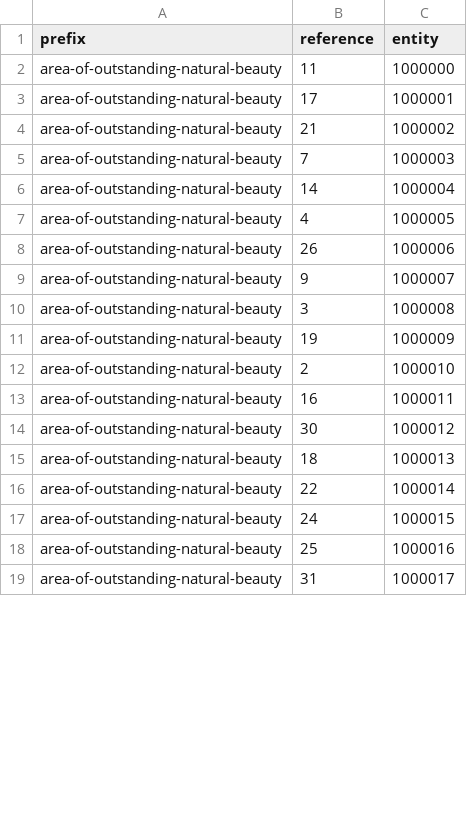
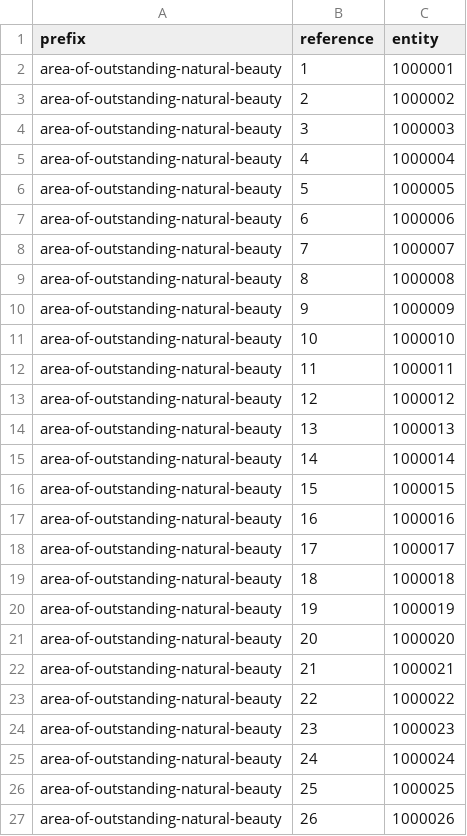
Before and after one commit to digital-land/area-of-outstanding-natural-beauty-collection, a CSV file: pipeline/lookup.csv, drawn as a sheet; only a part is shown; the diff covers the shown part only.

```diff
--- a/pipeline/lookup.csv
+++ b/pipeline/lookup.csv
@@ -1,19 +1,27 @@
 prefix,reference,entity
-area-of-outstanding-natural-beauty,11,1000000
-area-of-outstanding-natural-beauty,17,1000001
-area-of-outstanding-natural-beauty,21,1000002
-area-of-outstanding-natural-beauty,7,1000003
-area-of-outstanding-natural-beauty,14,1000004
-area-of-outstanding-natural-beauty,4,1000005
-area-of-outstanding-natural-beauty,26,1000006
-area-of-outstanding-natural-beauty,9,1000007
-area-of-outstanding-natural-beauty,3,1000008
-area-of-outstanding-natural-beauty,19,1000009
-area-of-outstanding-natural-beauty,2,1000010
-area-of-outstanding-natural-beauty,16,1000011
-area-of-outstanding-natural-beauty,30,1000012
-area-of-outstanding-natural-beauty,18,1000013
-area-of-outstanding-natural-beauty,22,1000014
-area-of-outstanding-natural-beauty,24,1000015
-area-of-outstanding-natural-beauty,25,1000016
-area-of-outstanding-natural-beauty,31,1000017
+area-of-outstanding-natural-beauty,1,1000001
+area-of-outstanding-natural-beauty,2,1000002
+area-of-outstanding-natural-beauty,3,1000003
+area-of-outstanding-natural-beauty,4,1000004
+area-of-outstanding-natural-beauty,5,1000005
+area-of-outstanding-natural-beauty,6,1000006
+area-of-outstanding-natural-beauty,7,1000007
+area-of-outstanding-natural-beauty,8,1000008
+area-of-outstanding-natural-beauty,9,1000009
+area-of-outstanding-natural-beauty,10,1000010
+area-of-outstanding-natural-beauty,11,1000011
+area-of-outstanding-natural-beauty,12,1000012
+area-of-outstanding-natural-beauty,13,1000013
+area-of-outstanding-natural-beauty,14,1000014
+area-of-outstanding-natural-beauty,15,1000015
+area-of-outstanding-natural-beauty,16,1000016
+area-of-outstanding-natural-beauty,17,1000017
+area-of-outstanding-natural-beauty,18,1000018
+area-of-outstanding-natural-beauty,19,1000019
+area-of-outstanding-natural-beauty,20,1000020
+area-of-outstanding-natural-beauty,21,1000021
+area-of-outstanding-natural-beauty,22,1000022
+area-of-outstanding-natural-beauty,23,1000023
+area-of-outstanding-natural-beauty,24,1000024
+area-of-outstanding-natural-beauty,25,1000025
+area-of-outstanding-natural-beauty,26,1000026
```
Also changed, not shown: 4 added rows, 10 removed rows and 6 edited cells elsewhere in this file, 1 other file.
